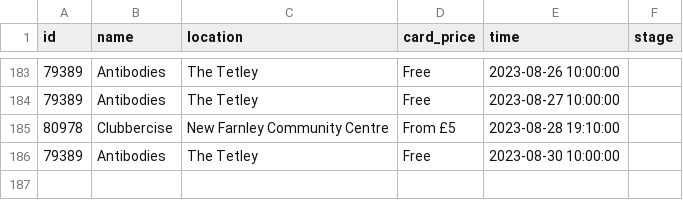
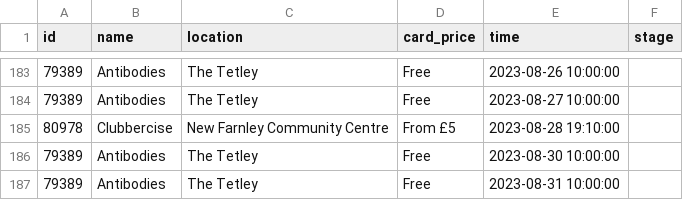
Before and after one commit to open-innovations/leeds-2023, a CSV file: data/metrics/events/promote-events/events.csv, drawn as a sheet; only a part is shown, gaps mark what is left out; the diff names each change by its address in the sheet, - before the commit and + after, or states it on an @@ line.

```diff
--- a/data/metrics/events/promote-events/events.csv
+++ b/data/metrics/events/promote-events/events.csv
+row 187: 79389 | Antibodies | The Tetley | Free | 2023-08-31 10:00:00
```
Also changed, not shown: data/metrics/events/master/all.csv, data/metrics/events/tickets/orders.csv, 23 other files.
